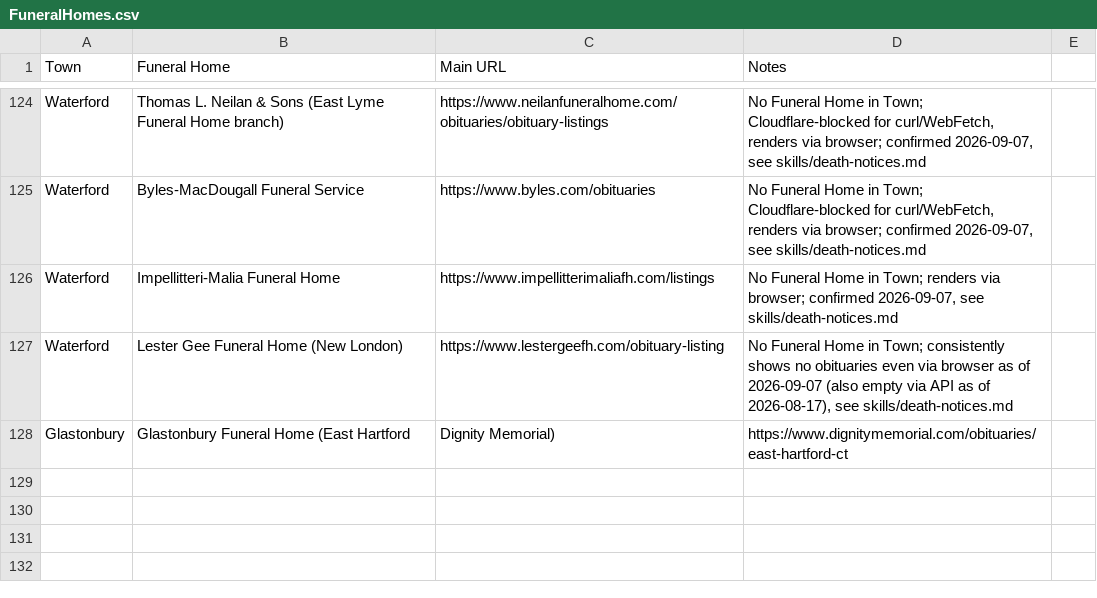
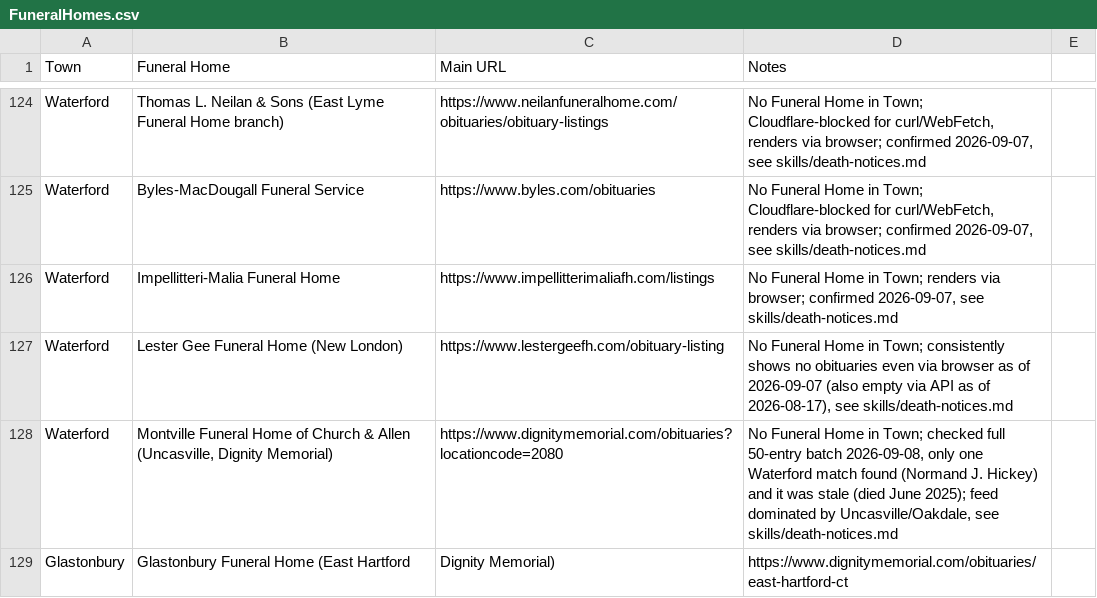
Before and after one commit to ElectricRoseStudio/AI-Journo-mooc-starter-kit, a CSV file: FuneralHomes.csv, drawn as a sheet; only a part is shown, gaps mark what is left out; the diff names each change by its address in the sheet, - before the commit and + after, or states it on an @@ line.

```diff
--- a/FuneralHomes.csv
+++ b/FuneralHomes.csv
+row 128: Waterford | Montville Funeral Home of Church & Allen (Uncasville, Dignity Memorial) | https://www.dignitymemorial.com/obituaries?locationcode=2080 | No Funeral Home in Town; checked full 50-entry batch 2026-09-08, only one Waterford match found (Normand J. Hickey) and it was stale (died June 2025); feed dominated by Uncasville/Oakdale, see skills/death-notices.md
```
Also changed, not shown: 1 other file.
